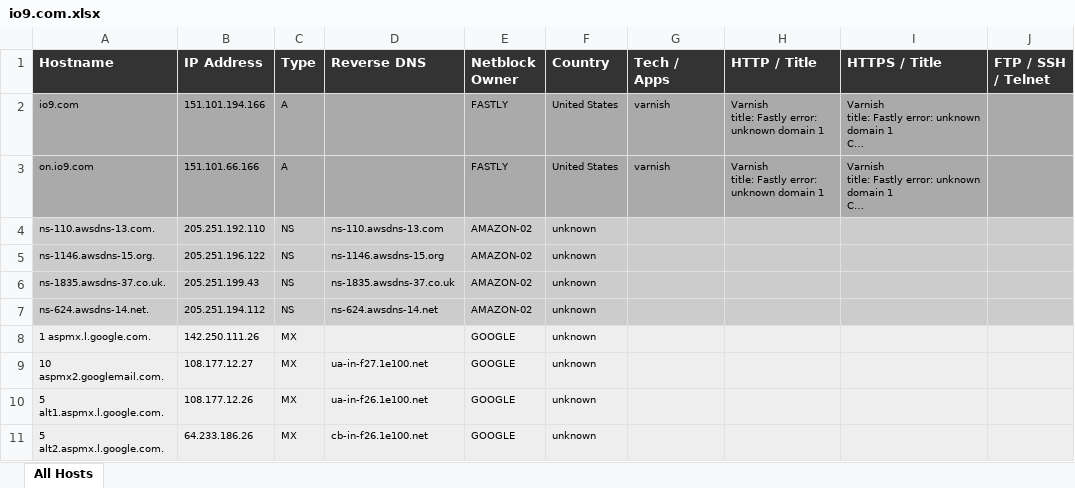
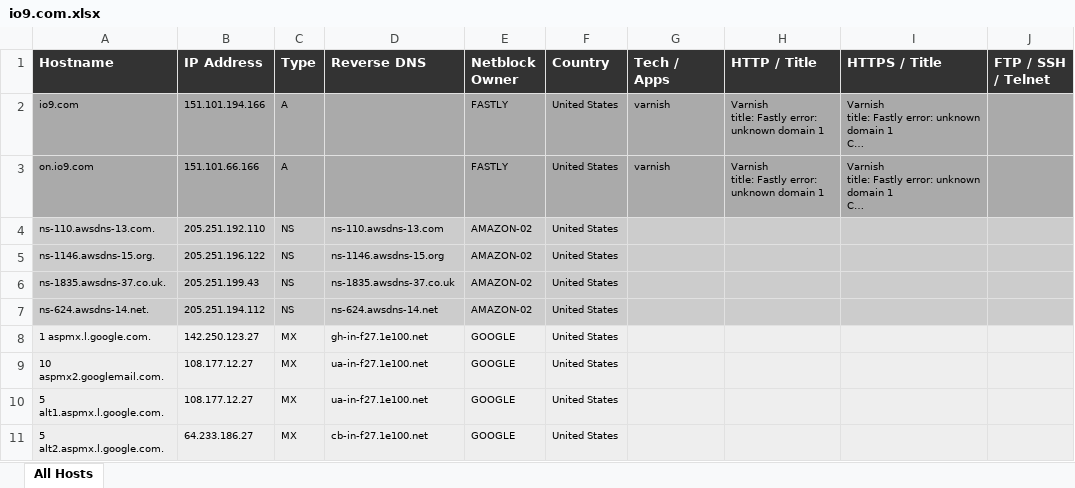
Before and after one commit to PersephoneKarnstein/dnsd_to_yed, an Excel workbook: io9.com.xlsx, sheet All Hosts, drawn as a sheet; only a part is shown; long unchanged cells end in …; values as stored, in another font and other column widths than the file's, no borders; the diff names each change by its address in the sheet, - before the commit and + after, or states it on an @@ line.

Commit message:
gave groups the updated abilities too, and turned IP addresses into groups

```diff
--- a/io9.com.xlsx (sheet All Hosts)
+++ b/io9.com.xlsx (sheet All Hosts)
-F4:F11 (Country): unknown
+F4:F11 (Country): United States
-B8 (IP Address): 142.250.111.26
+B8 (IP Address): 142.250.123.27
-D8 (Reverse DNS): (empty)
+D8 (Reverse DNS): gh-in-f27.1e100.net
-B10 (IP Address): 108.177.12.26
+B10 (IP Address): 108.177.12.27
-D10 (Reverse DNS): ua-in-f26.1e100.net
+D10 (Reverse DNS): ua-in-f27.1e100.net
-B11 (IP Address): 64.233.186.26
+B11 (IP Address): 64.233.186.27
-D11 (Reverse DNS): cb-in-f26.1e100.net
+D11 (Reverse DNS): cb-in-f27.1e100.net
```
Also changed, not shown: 4 other files.
